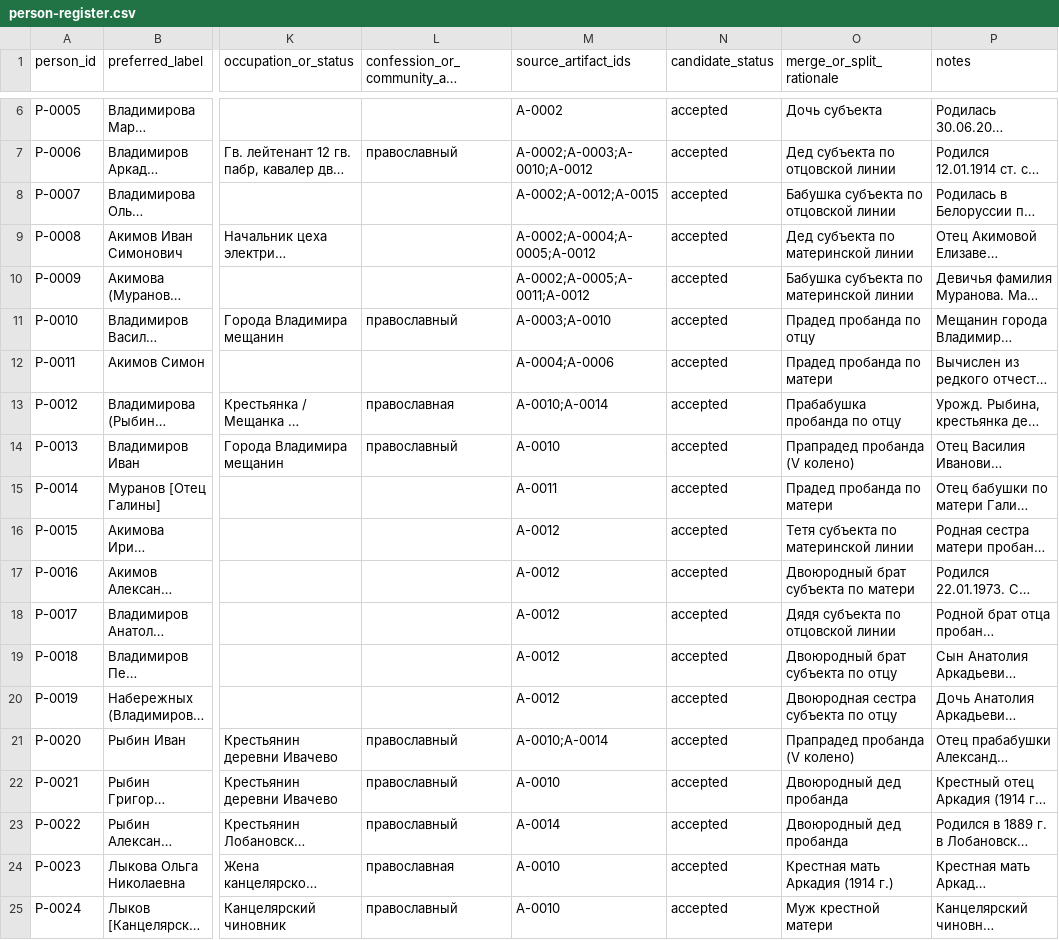
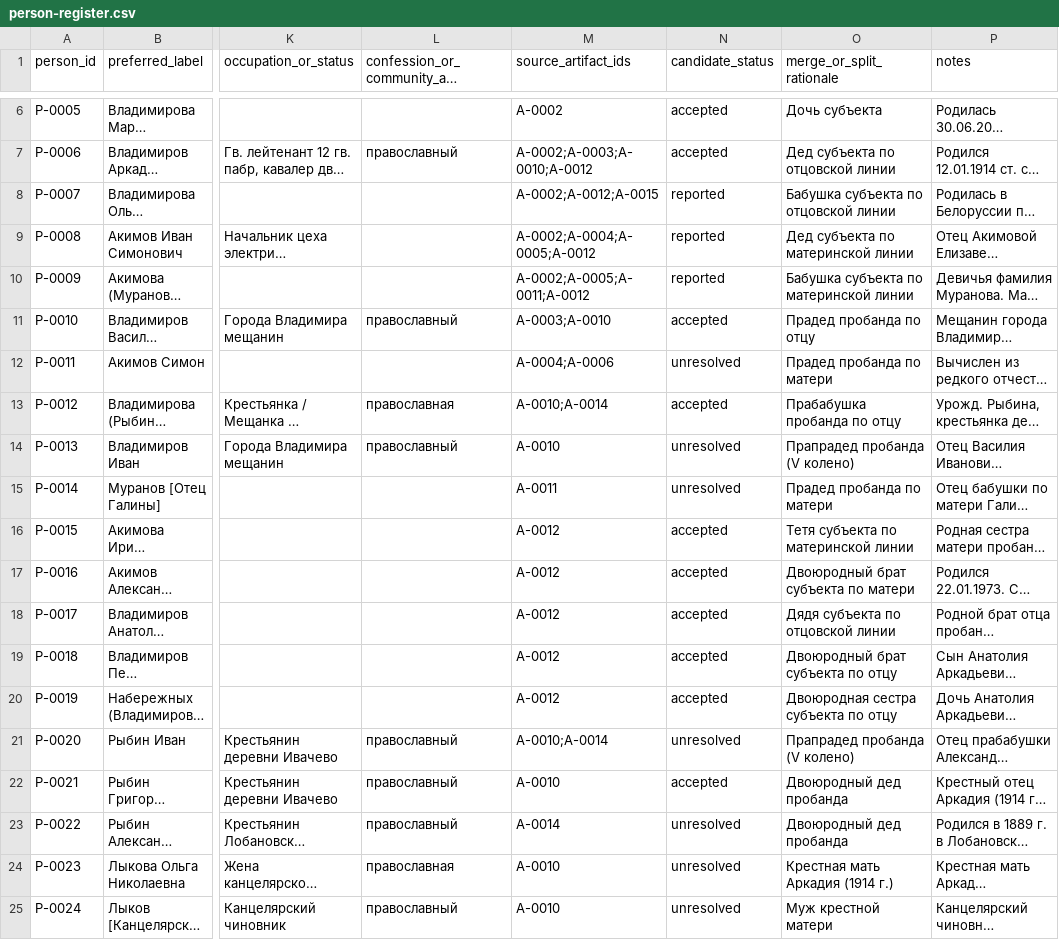
Before and after one commit to krotbaton/Famili, a CSV file: cases/vladimirov-tree/person-register.csv, drawn as a sheet; only a part is shown, gaps mark what is left out; long unchanged cells end in …; the diff names each change by its address in the sheet, - before the commit and + after, or states it on an @@ line.

```diff
--- a/cases/vladimirov-tree/person-register.csv
+++ b/cases/vladimirov-tree/person-register.csv
-N8:N10 (candidate_status): accepted
+N8:N10 (candidate_status): reported
-N12 (candidate_status): accepted
+N12 (candidate_status): unresolved
-N14:N15 (candidate_status): accepted
+N14:N15 (candidate_status): unresolved
-N21 (candidate_status): accepted
+N21 (candidate_status): unresolved
-N23:N25 (candidate_status): accepted
+N23:N25 (candidate_status): unresolved
```
Also changed, not shown: cases/vladimirov-tree/artifact-register.csv, cases/vladimirov-tree/claims-register.csv, 5 other files.
